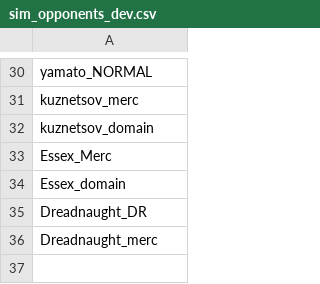
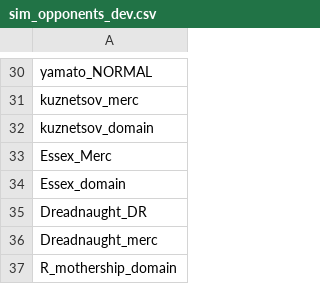
Before and after one commit to bryceOctovioOstrem/domainReformed, a CSV file: data/campaign/sim_opponents_dev.csv, drawn as a sheet; only a part is shown, gaps mark what is left out.

```diff
--- a/data/campaign/sim_opponents_dev.csv
+++ b/data/campaign/sim_opponents_dev.csv
@@ -36 +36,2 @@ Dreadnaught_DR
 Dreadnaught_merc
+R_mothership_domain
```
Also changed, not shown: data/hulls/ship_data.csv, data/strings/descriptions.csv, 45 other files.
